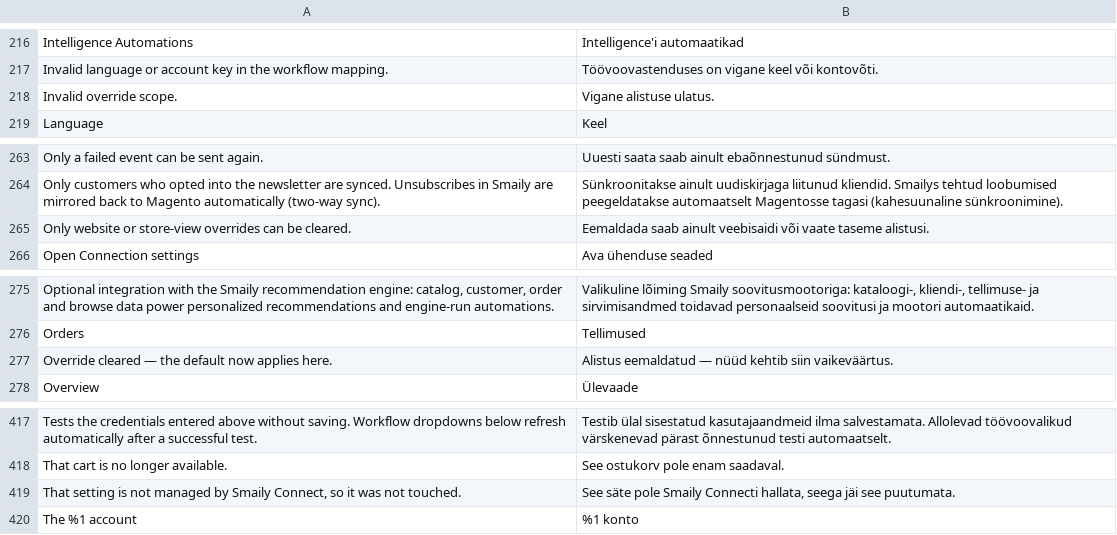
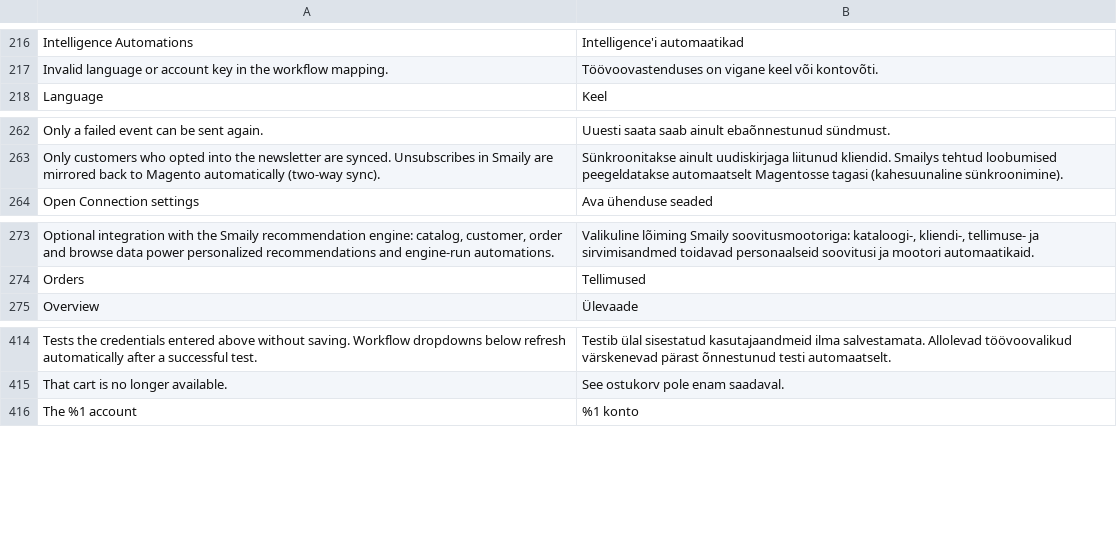
Before and after one commit to sendsmaily/smaily-magento-extension, a CSV file: i18n/et_EE.csv, drawn as a sheet; only a part is shown, gaps mark what is left out.

Commit message:
v3: PRO-1398 — no Settings tab or setup step shows the config-scope banner; the four phrases that outlived it are gone (EN + ET)
The "Overridden for X" banner, its field anchors (the Contacts tab's two
additions included) and the detector/clearer behind it already left with
the website selector (PRO-1461). Drops the orphaned i18n rows, corrects
ADMIN_UI_TARGET_SPEC §2.3 and finding #3, which still called the banner
live, and records the verification in STATUS. No stored config touched.

```diff
--- a/i18n/et_EE.csv
+++ b/i18n/et_EE.csv
@@ -217,3 +217,2 @@
 "Invalid language or account key in the workflow mapping.","Töövoovastenduses on vigane keel või kontovõti."
-"Invalid override scope.","Vigane alistuse ulatus."
 "Language","Keel"
@@ -264,3 +263,2 @@
 "Only customers who opted into the newsletter are synced. Unsubscribes in Smaily are mirrored back to Magento automatically (two-way sync).","Sünkroonitakse ainult uudiskirjaga liitunud kliendid. Smailys tehtud loobumised peegeldatakse automaatselt Magentosse tagasi (kahesuunaline sünkroonimine)."
-"Only website or store-view overrides can be cleared.","Eemaldada saab ainult veebisaidi või vaate taseme alistusi."
 "Open Connection settings","Ava ühenduse seaded"
@@ -276,3 +274,2 @@
 "Orders","Tellimused"
-"Override cleared — the default now applies here.","Alistus eemaldatud — nüüd kehtib siin vaikeväärtus."
 "Overview","Ülevaade"
@@ -418,3 +415,2 @@
 "That cart is no longer available.","See ostukorv pole enam saadaval."
-"That setting is not managed by Smaily Connect, so it was not touched.","See säte pole Smaily Connecti hallata, seega jäi see puutumata."
 "The %1 account","%1 konto"
```
Also changed, not shown: i18n/en_US.csv, 2 other files.
